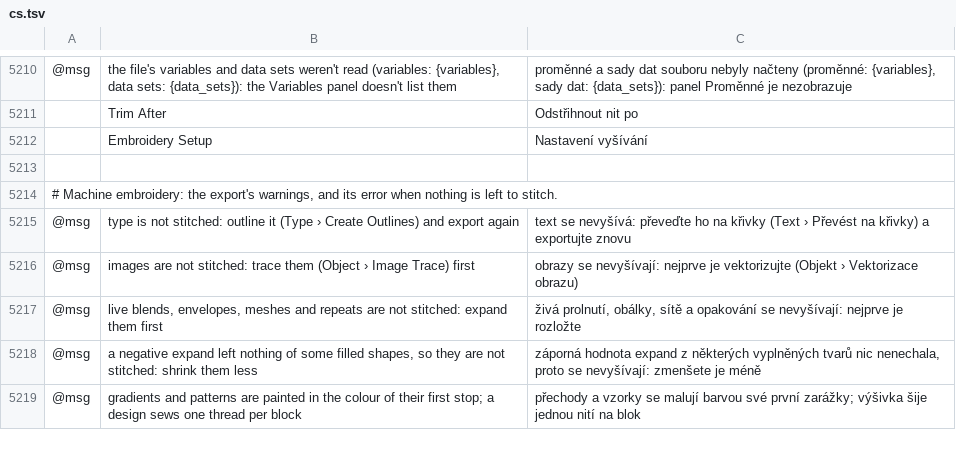
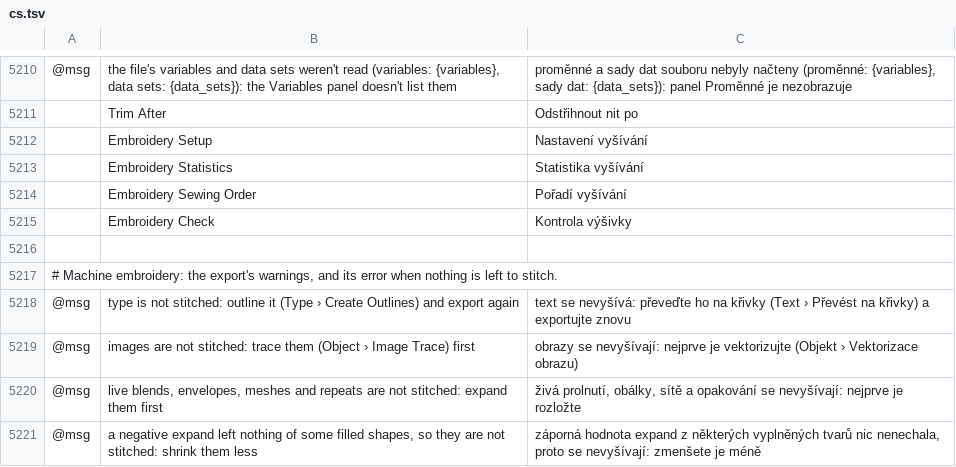
Before and after one commit to przbat-public/vectorcraft-stitch, a TSV file: crates/ui-egui/src/i18n/cs.tsv, drawn as a sheet; only a part is shown, gaps mark what is left out; the shorter side is filled out with more unchanged rows; the diff names each change by its address in the sheet, - before the commit and + after, or states it on an @@ line.

```diff
--- a/crates/ui-egui/src/i18n/cs.tsv
+++ b/crates/ui-egui/src/i18n/cs.tsv
+row 5213:  | Embroidery Statistics | Statistika vyšívání
+row 5214:  | Embroidery Sewing Order | Pořadí vyšívání
+row 5215:  | Embroidery Check | Kontrola výšivky
```
Also changed, not shown: crates/ui-egui/src/i18n/bg.tsv, crates/ui-egui/src/i18n/el.tsv, 57 other files.
